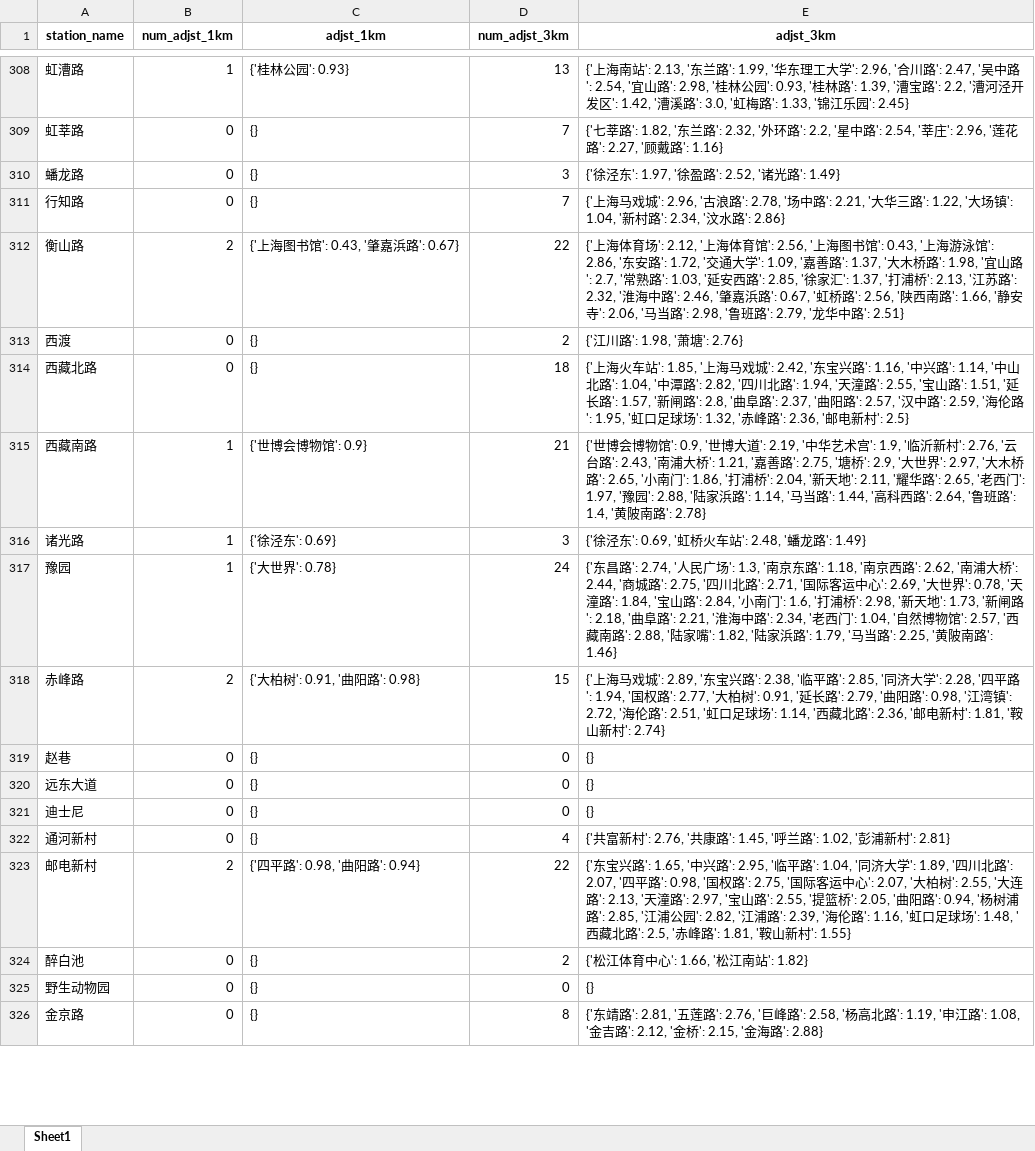
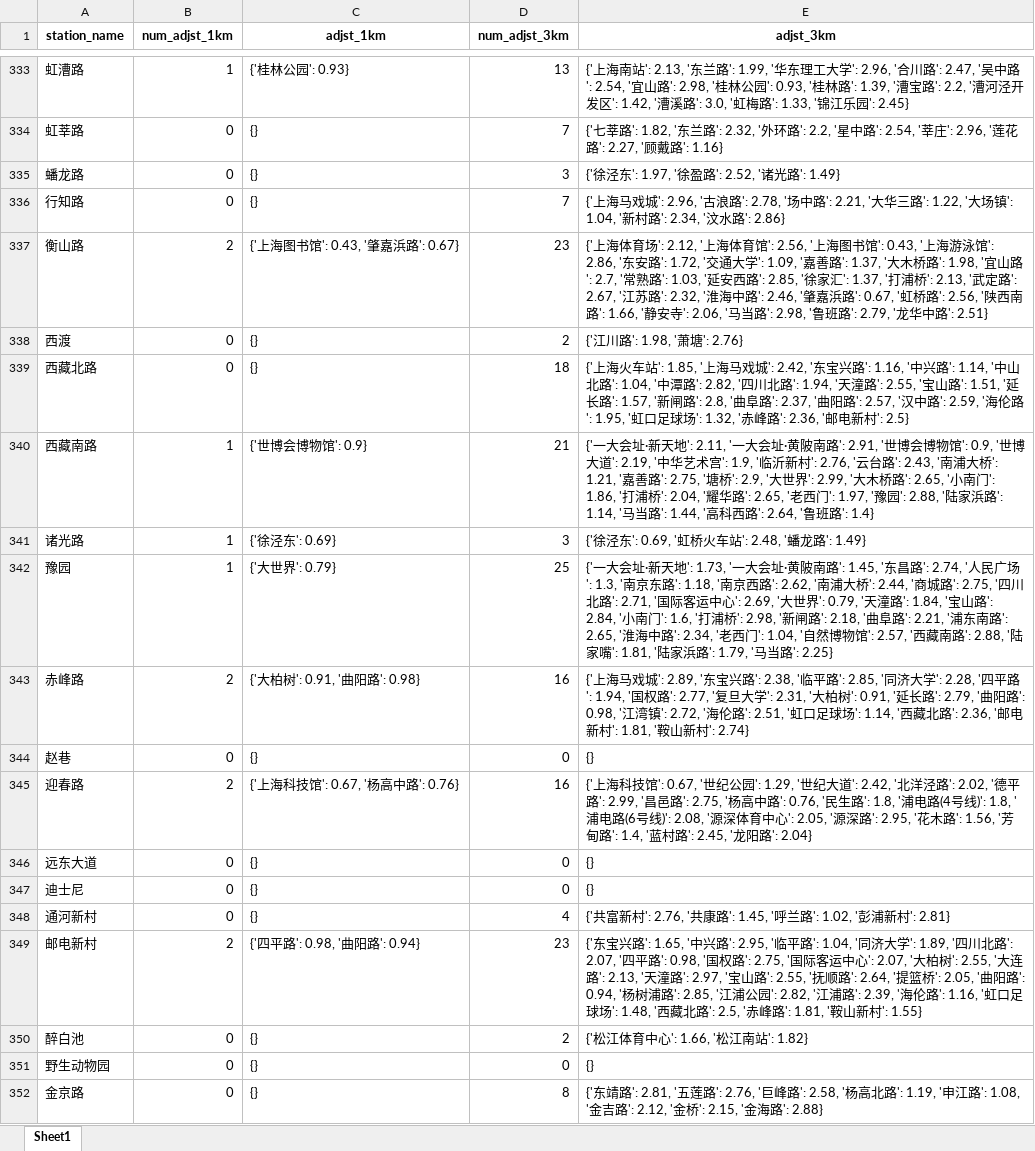
Before and after one commit to shishishu/python-mini-projects, an Excel workbook: city-metro-visualization/data/上海/metro_adj_stations.xlsx, sheet Sheet1, drawn as a sheet; only a part is shown, gaps mark what is left out; values as stored, in another font and other column widths than the file's, no borders; addresses are those after the commit; the diff covers the shown part only; the diff names each change by its address in the sheet, - before the commit and + after, or states it on an @@ line.

```diff
--- a/city-metro-visualization/data/上海/metro_adj_stations.xlsx (sheet Sheet1)
+++ b/city-metro-visualization/data/上海/metro_adj_stations.xlsx (sheet Sheet1)
-D337 (num_adjst_3km): 22
+D337 (num_adjst_3km): 23
-E337 (adjst_3km): …桥': 2.13, '江苏路':…
+E337 (adjst_3km): …桥': 2.13, '武定路': 2.67, '江苏路':…
-E340 (adjst_3km): {'世博会博物馆': 0.9, '世博大道': 2.19, '中华艺术宫': 1.9, '临沂新村': 2.76, '云台路': 2.43, '南浦大桥': 1.21, '嘉善路': 2.75, '塘桥': 2.9, '大世界': 2.97, '大木桥路': 2.65, '小南门': 1.86, '打浦桥': 2.04, '新天地': 2.11, '耀华路': 2.65, '老西门': 1.97, '豫园': 2.88, '陆家浜路': 1.14, '马当路': 1.44, '高科西路': 2.64, '鲁班路': 1.4, '黄陂南路': 2.78}
+E340 (adjst_3km): {'一大会址·新天地': 2.11, '一大会址·黄陂南路': 2.91, '世博会博物馆': 0.9, '世博大道': 2.19, '中华艺术宫': 1.9, '临沂新村': 2.76, '云台路': 2.43, '南浦大桥': 1.21, '嘉善路': 2.75, '塘桥': 2.9, '大世界': 2.99, '大木桥路': 2.65, '小南门': 1.86, '打浦桥': 2.04, '耀华路': 2.65, '老西门': 1.97, '豫园': 2.88, '陆家浜路': 1.14, '马当路': 1.44, '高科西路': 2.64, '鲁班路': 1.4}
-C342 (adjst_1km): {'大世界': 0.78}
+C342 (adjst_1km): {'大世界': 0.79}
-D342 (num_adjst_3km): 24
+D342 (num_adjst_3km): 25
-E342 (adjst_3km): {'东昌路': 2.74, '人民广场': 1.3, '南京东路': 1.18, '南京西路': 2.62, '南浦大桥': 2.44, '商城路': 2.75, '四川北路': 2.71, '国际客运中心': 2.69, '大世界': 0.78, '天潼路': 1.84, '宝山路': 2.84, '小南门': 1.6, '打浦桥': 2.98, '新天地': 1.73, '新闸路': 2.18, '曲阜路': 2.21, '淮海中路': 2.34, '老西门': 1.04, '自然博物馆': 2.57, '西藏南路': 2.88, '陆家嘴': 1.82, '陆家浜路': 1.79, '马当路': 2.25, '黄陂南路': 1.46}
+E342 (adjst_3km): {'一大会址·新天地': 1.73, '一大会址·黄陂南路': 1.45, '东昌路': 2.74, '人民广场': 1.3, '南京东路': 1.18, '南京西路': 2.62, '南浦大桥': 2.44, '商城路': 2.75, '四川北路': 2.71, '国际客运中心': 2.69, '大世界': 0.79, '天潼路': 1.84, '宝山路': 2.84, '小南门': 1.6, '打浦桥': 2.98, '新闸路': 2.18, '曲阜路': 2.21, '浦东南路': 2.65, '淮海中路': 2.34, '老西门': 1.04, '自然博物馆': 2.57, '西藏南路': 2.88, '陆家嘴': 1.81, '陆家浜路': 1.79, '马当路': 2.25}
-D343 (num_adjst_3km): 15
+D343 (num_adjst_3km): 16
-E343 (adjst_3km): …路': 2.77, '大柏树':…
+E343 (adjst_3km): …路': 2.77, '复旦大学': 2.31, '大柏树':…
+row 345: 迎春路 | 2 | {'上海科技馆': 0.67, '杨高中路': 0.76} | 16 | {'上海科技馆': 0.67, '世纪公园': 1.29, '世纪大道': 2.42, '北洋泾路': 2.02, '德平路': 2.99, '昌邑路': 2.75, '杨高中路': 0.76, '民生路': 1.8, '浦电路(4号线)': 1.8, '浦电路(6号线)': 2.08, '源深体育中心': 2.05, '源深路': 2.95, '花木路': 1.56, '芳甸路': 1.4, '蓝村路': 2.45, '龙阳路': 2.04}
-D349 (num_adjst_3km): 22
+D349 (num_adjst_3km): 23
-E349 (adjst_3km): …路': 2.55, '提篮桥':…
+E349 (adjst_3km): …路': 2.55, '抚顺路': 2.64, '提篮桥':…
```
Also changed, not shown: 28 added rows, 2 removed rows and 286 edited cells elsewhere in this sheet, city-metro-visualization/data/上海/basic_metro_info.xlsx, city-metro-visualization/data/上海/metro_exchange_lines.xlsx, 6 other files.
